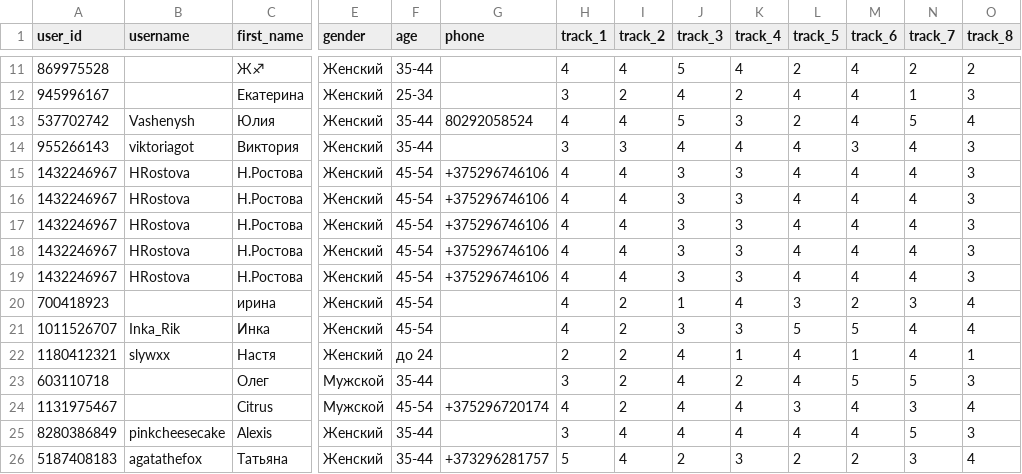
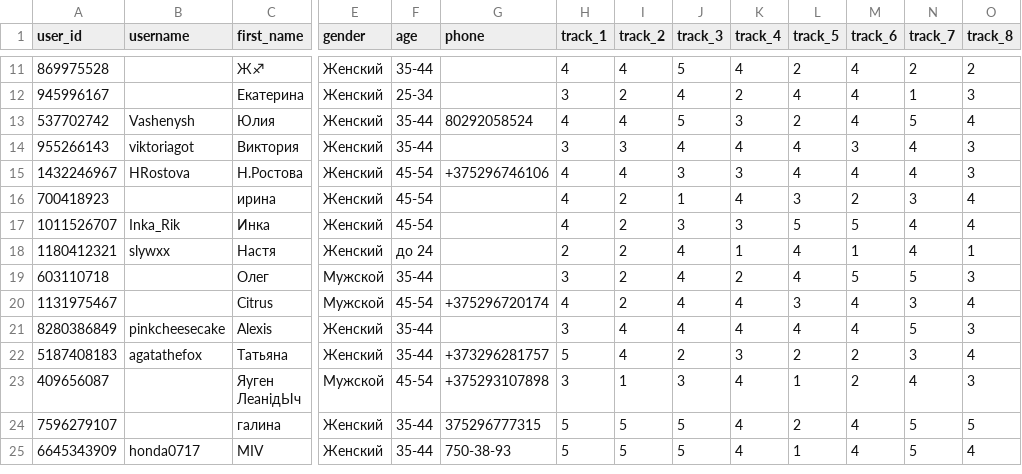
Before and after one commit to muzredmaksimov-dot/testmuzicbot_results, a CSV file: backup_results.csv, drawn as a sheet; only a part is shown, gaps mark what is left out; the shorter side is filled out with more unchanged rows; rows hold the shown columns only; the diff names each change by its address in the sheet, - before the commit and + after, or states it on an @@ line.

Commit message:
Update backup_results.csv

```diff
--- a/backup_results.csv
+++ b/backup_results.csv
-row 16: 1432246967 | HRostova | Н.Ростова | Женский | 45-54 | +375296746106 | 4 | 4 | 3 | 3 | 4 | 4 | 4 | 3
-row 17: 1432246967 | HRostova | Н.Ростова | Женский | 45-54 | +375296746106 | 4 | 4 | 3 | 3 | 4 | 4 | 4 | 3
-row 18: 1432246967 | HRostova | Н.Ростова | Женский | 45-54 | +375296746106 | 4 | 4 | 3 | 3 | 4 | 4 | 4 | 3
-row 19: 1432246967 | HRostova | Н.Ростова | Женский | 45-54 | +375296746106 | 4 | 4 | 3 | 3 | 4 | 4 | 4 | 3
```
